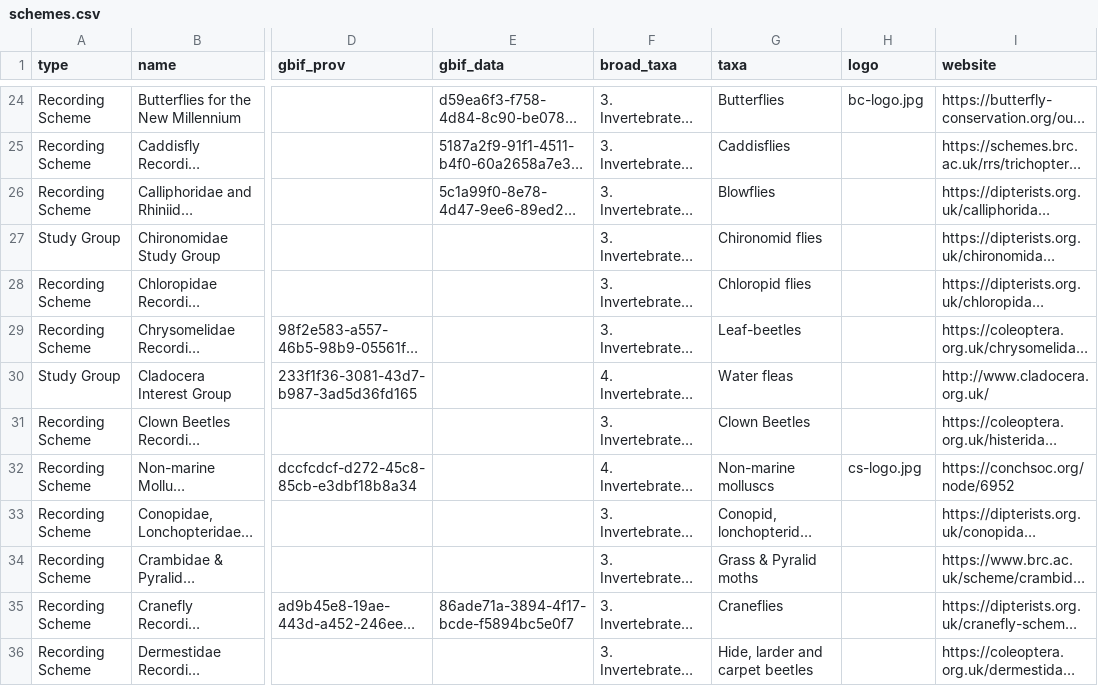
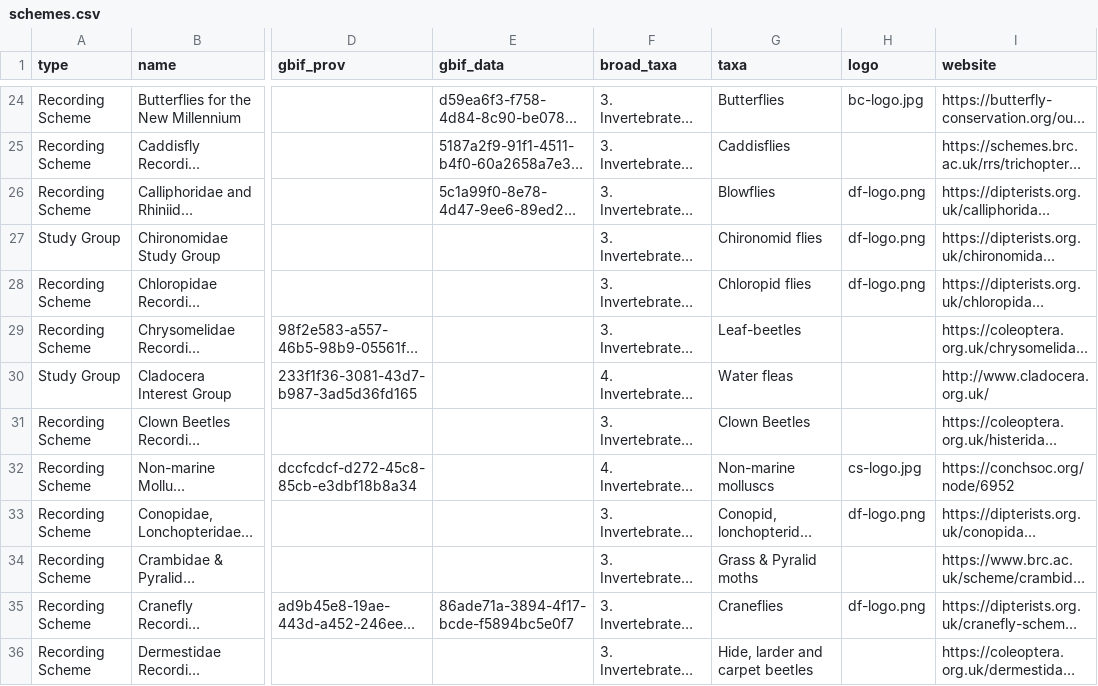
Before and after one commit to gbif/hp-biological-records-centre, a CSV file: _data/schemes.csv, drawn as a sheet; only a part is shown, gaps mark what is left out; long unchanged cells end in …; the diff covers the shown part only; the diff names each change by its address in the sheet, - before the commit and + after, or states it on an @@ line.

Commit message:
adding icon png files to represent the statistics in the stats bars on the home page. fixing typos in citation guide, adding dipterist forum logos to all fly schemes without scheme specific logos. Minor corrections to the info in the schemes.csv file

```diff
--- a/_data/schemes.csv
+++ b/_data/schemes.csv
-H26:H28 (logo): (empty)
+H26:H28 (logo): df-logo.png
-H33 (logo): (empty)
+H33 (logo): df-logo.png
-H35 (logo): (empty)
+H35 (logo): df-logo.png
```
Also changed, not shown: 27 edited cells elsewhere in this file, 15 other files.
